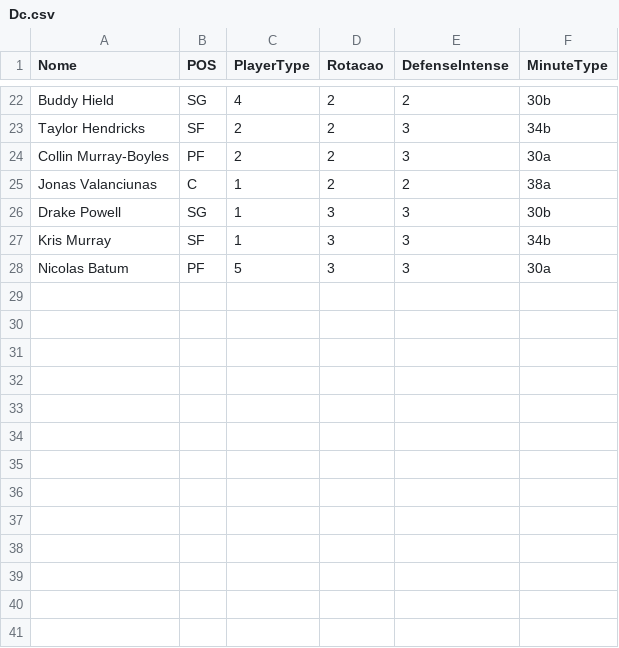
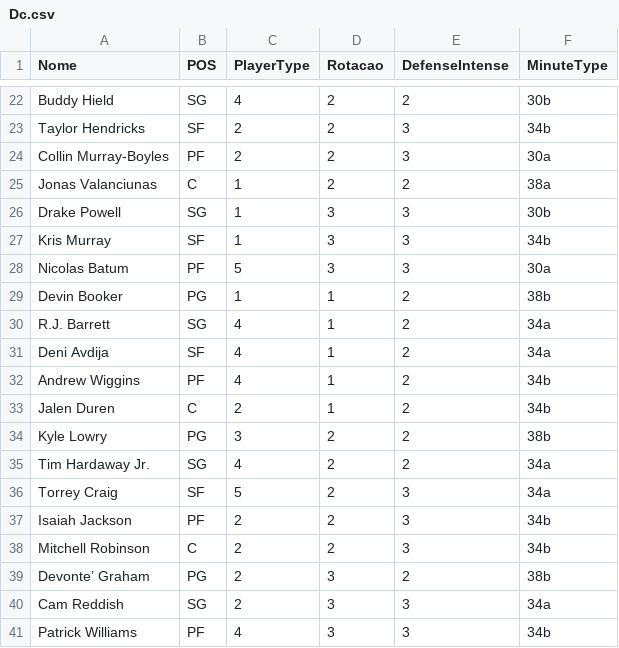
Before and after one commit to manriva-data/bratuganba, a CSV file: Dc.csv, drawn as a sheet; only a part is shown, gaps mark what is left out.

Commit message:
Atualiza Dc.csv para Thunder

```diff
--- a/Dc.csv
+++ b/Dc.csv
@@ -28 +28,14 @@ Kris Murray, SF, 1, 3, 3, 34b
 Nicolas Batum, PF, 5, 3, 3, 30a
+Devin Booker, PG, 1, 1, 2, 38b
+R.J. Barrett, SG, 4, 1, 2, 34a
+Deni Avdija, SF, 4, 1, 2, 34a
+Andrew Wiggins, PF, 4, 1, 2, 34b
+Jalen Duren, C, 2, 1, 2, 34b
+Kyle Lowry, PG, 3, 2, 2, 38b
+Tim Hardaway Jr., SG, 4, 2, 2, 34a
+Torrey Craig, SF, 5, 2, 3, 34a
+Isaiah Jackson, PF, 2, 2, 3, 34b
+Mitchell Robinson, C, 2, 2, 3, 34b
+Devonte’ Graham, PG, 2, 3, 2, 38b
+Cam Reddish, SG, 2, 3, 3, 34a
+Patrick Williams, PF, 4, 3, 3, 34b
```
